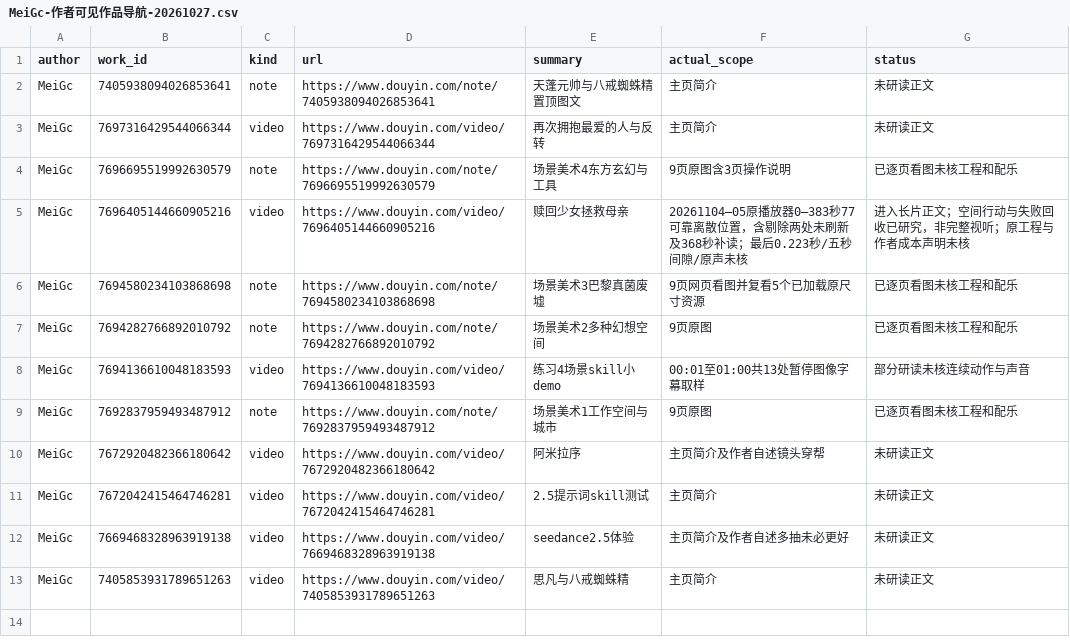
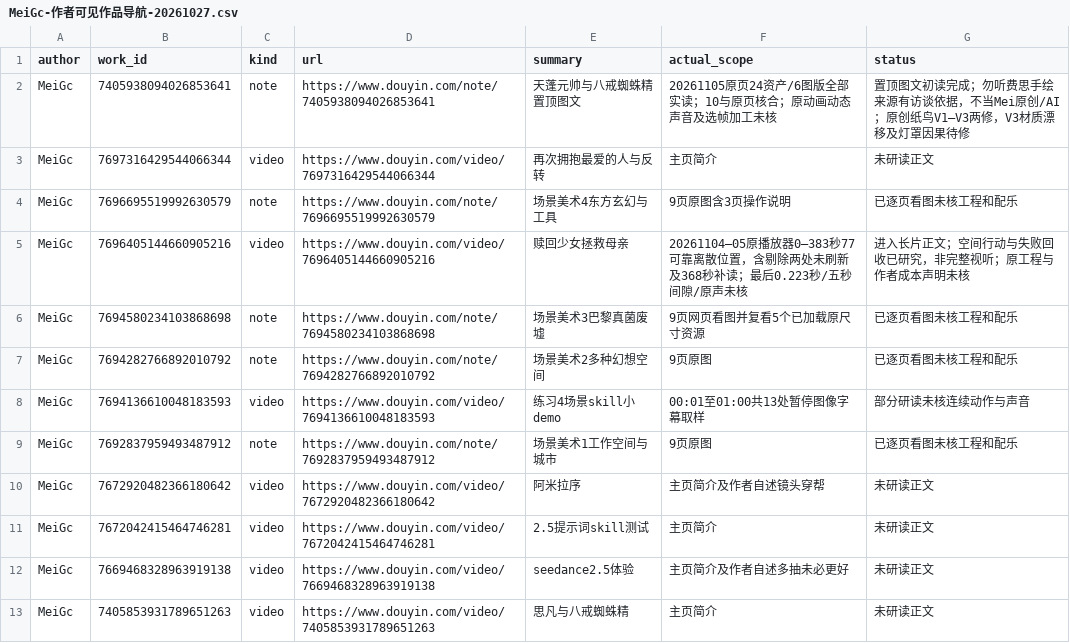
Before and after one commit to 8j-design/film-director-library, a CSV file: projects/director/个人审美研究/20261026-七位作者/MeiGc-作者可见作品导航-20261027.csv, drawn as a sheet.

```diff
--- a/projects/director/个人审美研究/20261026-七位作者/MeiGc-作者可见作品导航-20261027.csv
+++ b/projects/director/个人审美研究/20261026-七位作者/MeiGc-作者可见作品导航-20261027.csv
@@ -1,3 +1,3 @@
 author,work_id,kind,url,summary,actual_scope,status
-MeiGc,7405938094026853641,note,https://www.douyin.com/note/7405938094026853641,天蓬元帅与八戒蜘蛛精置顶图文,主页简介,未研读正文
+MeiGc,7405938094026853641,note,https://www.douyin.com/note/7405938094026853641,天蓬元帅与八戒蜘蛛精置顶图文,20261105原页24资产/6图版全部实读；10与原页核合；原动画动态声音及选帧加工未核,置顶图文初读完成；勿听费思手绘来源有访谈依据，不当Mei原创/AI；原创纸鸟V1—V3两修，V3材质漂移及灯罩因果待修
 MeiGc,7697316429544066344,video,https://www.douyin.com/video/7697316429544066344,再次拥抱最爱的人与反转,主页简介,未研读正文
```
Also changed, not shown: 12 other files.
